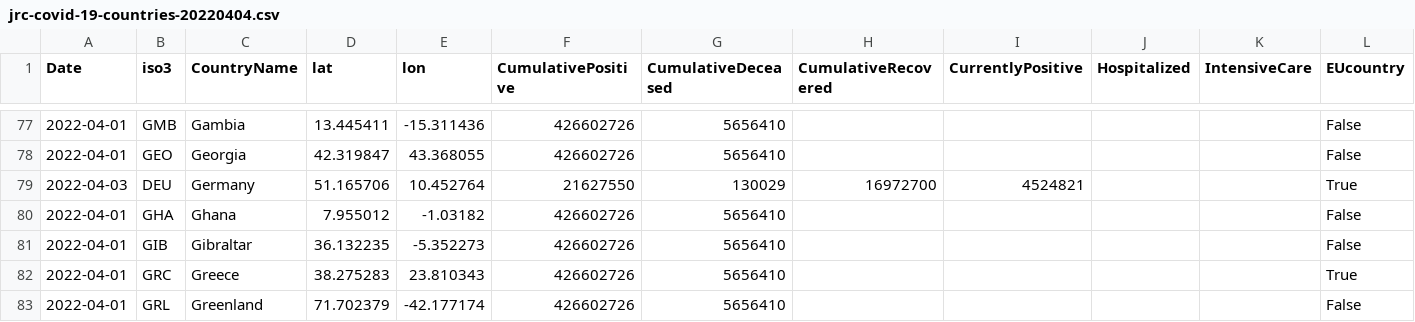
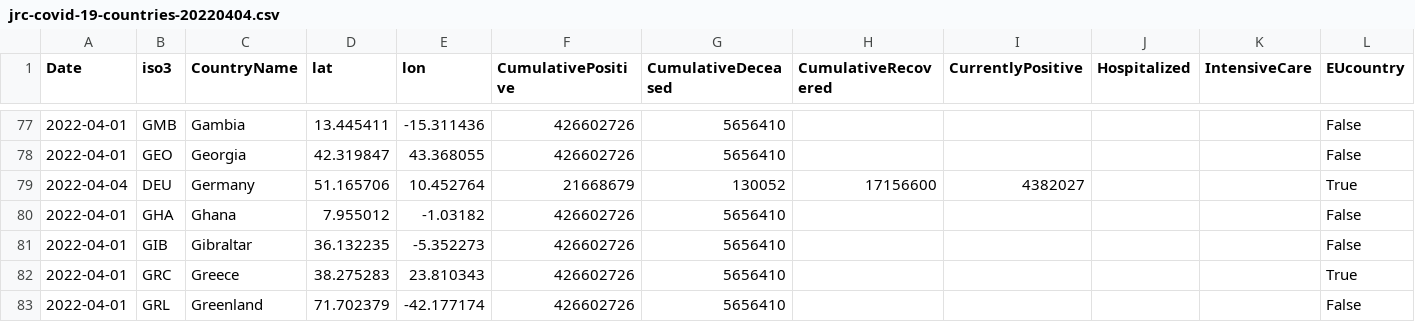
Before and after one commit to epistemological/world_covid_eu, a CSV file: data-by-country/jrc-covid-19-countries-20220404.csv, drawn as a sheet; only a part is shown, gaps mark what is left out; the diff names each change by its address in the sheet, - before the commit and + after, or states it on an @@ line.

```diff
--- a/data-by-country/jrc-covid-19-countries-20220404.csv
+++ b/data-by-country/jrc-covid-19-countries-20220404.csv
-A79 (Date): 2022-04-03
+A79 (Date): 2022-04-04
-F79 (CumulativePositive): 21627550
+F79 (CumulativePositive): 21668679
-G79 (CumulativeDeceased): 130029
+G79 (CumulativeDeceased): 130052
-H79 (CumulativeRecovered): 16972700
+H79 (CumulativeRecovered): 17156600
-I79 (CurrentlyPositive): 4524821
+I79 (CurrentlyPositive): 4382027
```
Also changed, not shown: data-by-country/jrc-covid-19-countries-latest.csv, data-of-world/jrc-covid-19-world-latest.csv, 3 other files.
